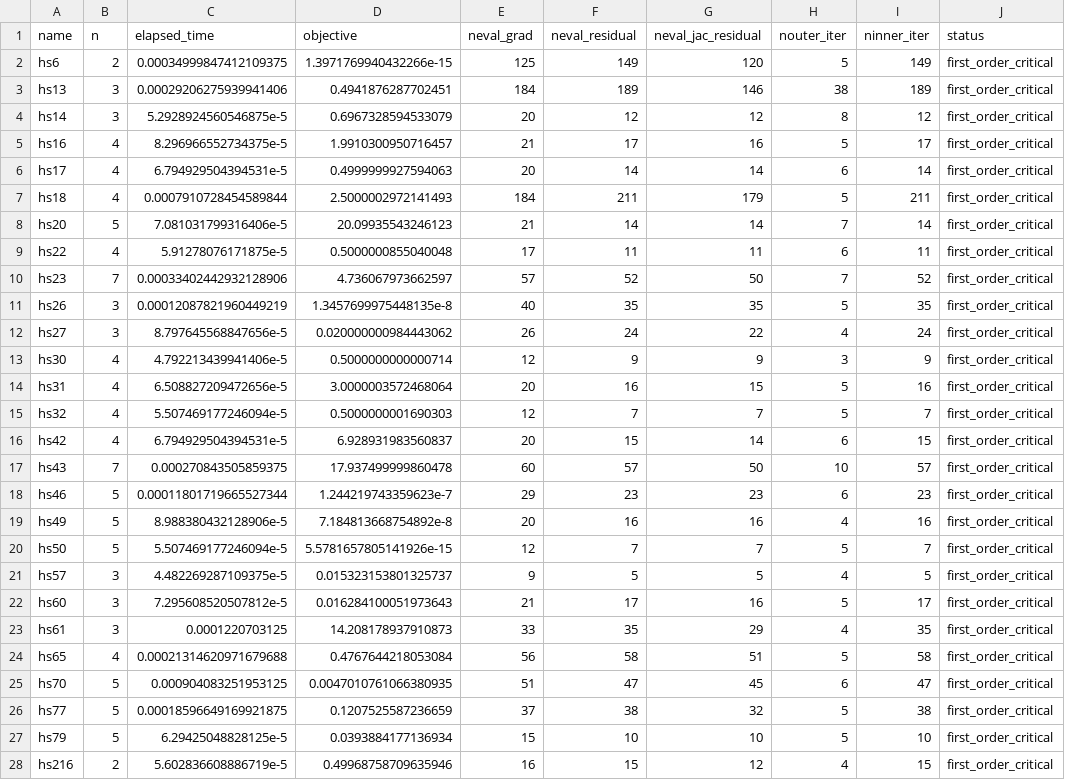
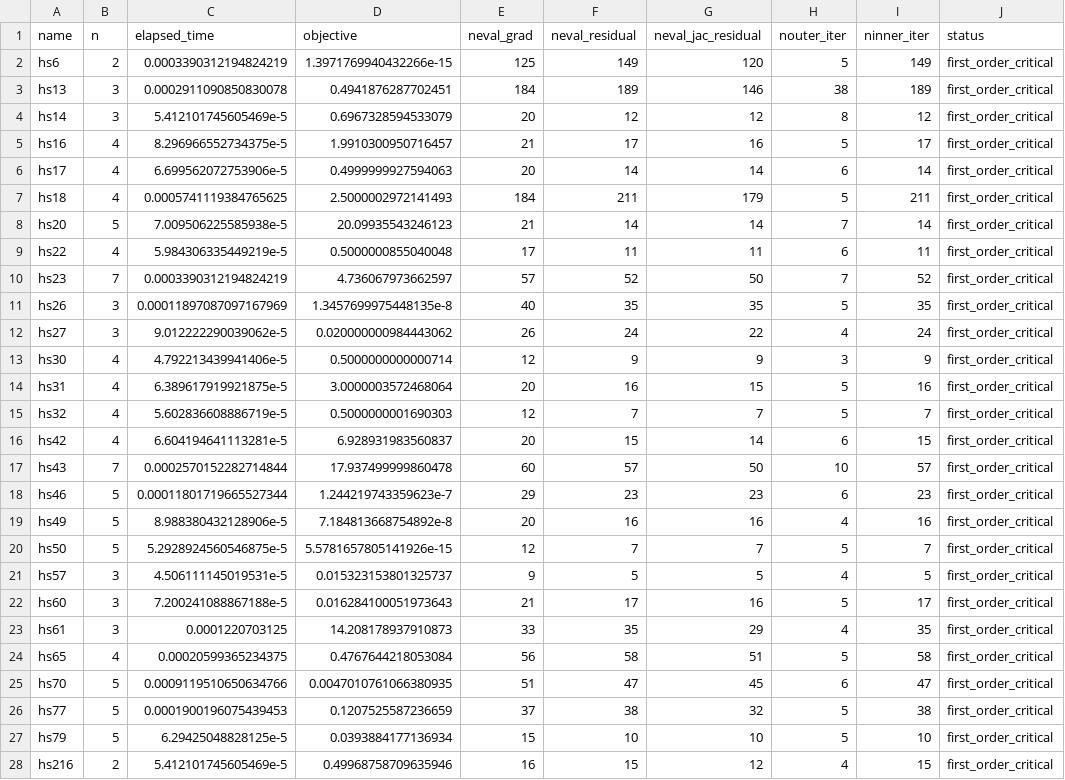
Before and after one commit to UncertainLab/Traulls.jl, a CSV file: benchmark/results/traulls_sr1.csv, drawn as a sheet; only a part is shown; the diff covers the shown part only.

```diff
--- a/benchmark/results/traulls_sr1.csv
+++ b/benchmark/results/traulls_sr1.csv
@@ -1,28 +1,28 @@
 name,n,elapsed_time,objective,neval_grad,neval_residual,neval_jac_residual,nouter_iter,ninner_iter,status
-hs6,2,0.00034999847412109375,1.3971769940432266e-15,125,149,120,5,149,first_order_critical
-hs13,3,0.00029206275939941406,0.4941876287702451,184,189,146,38,189,first_order_critical
-hs14,3,5.2928924560546875e-5,0.6967328594533079,20,12,12,8,12,first_order_critical
+hs6,2,0.0003390312194824219,1.3971769940432266e-15,125,149,120,5,149,first_order_critical
+hs13,3,0.0002911090850830078,0.4941876287702451,184,189,146,38,189,first_order_critical
+hs14,3,5.412101745605469e-5,0.6967328594533079,20,12,12,8,12,first_order_critical
 hs16,4,8.296966552734375e-5,1.9910300950716457,21,17,16,5,17,first_order_critical
-hs17,4,6.794929504394531e-5,0.4999999927594063,20,14,14,6,14,first_order_critical
-hs18,4,0.0007910728454589844,2.5000002972141493,184,211,179,5,211,first_order_critical
-hs20,5,7.081031799316406e-5,20.09935543246123,21,14,14,7,14,first_order_critical
-hs22,4,5.91278076171875e-5,0.5000000855040048,17,11,11,6,11,first_order_critical
-hs23,7,0.00033402442932128906,4.736067973662597,57,52,50,7,52,first_order_critical
-hs26,3,0.00012087821960449219,1.3457699975448135e-8,40,35,35,5,35,first_order_critical
-hs27,3,8.797645568847656e-5,0.020000000984443062,26,24,22,4,24,first_order_critical
+hs17,4,6.699562072753906e-5,0.4999999927594063,20,14,14,6,14,first_order_critical
+hs18,4,0.0005741119384765625,2.5000002972141493,184,211,179,5,211,first_order_critical
+hs20,5,7.009506225585938e-5,20.09935543246123,21,14,14,7,14,first_order_critical
+hs22,4,5.984306335449219e-5,0.5000000855040048,17,11,11,6,11,first_order_critical
+hs23,7,0.0003390312194824219,4.736067973662597,57,52,50,7,52,first_order_critical
+hs26,3,0.00011897087097167969,1.3457699975448135e-8,40,35,35,5,35,first_order_critical
+hs27,3,9.012222290039062e-5,0.020000000984443062,26,24,22,4,24,first_order_critical
 hs30,4,4.792213439941406e-5,0.5000000000000714,12,9,9,3,9,first_order_critical
-hs31,4,6.508827209472656e-5,3.0000003572468064,20,16,15,5,16,first_order_critical
-hs32,4,5.507469177246094e-5,0.5000000001690303,12,7,7,5,7,first_order_critical
-hs42,4,6.794929504394531e-5,6.928931983560837,20,15,14,6,15,first_order_critical
-hs43,7,0.000270843505859375,17.937499999860478,60,57,50,10,57,first_order_critical
+hs31,4,6.389617919921875e-5,3.0000003572468064,20,16,15,5,16,first_order_critical
+hs32,4,5.602836608886719e-5,0.5000000001690303,12,7,7,5,7,first_order_critical
+hs42,4,6.604194641113281e-5,6.928931983560837,20,15,14,6,15,first_order_critical
+hs43,7,0.0002570152282714844,17.937499999860478,60,57,50,10,57,first_order_critical
 hs46,5,0.00011801719665527344,1.244219743359623e-7,29,23,23,6,23,first_order_critical
 hs49,5,8.988380432128906e-5,7.184813668754892e-8,20,16,16,4,16,first_order_critical
-hs50,5,5.507469177246094e-5,5.5781657805141926e-15,12,7,7,5,7,first_order_critical
-hs57,3,4.482269287109375e-5,0.015323153801325737,9,5,5,4,5,first_order_critical
-hs60,3,7.295608520507812e-5,0.016284100051973643,21,17,16,5,17,first_order_critical
+hs50,5,5.2928924560546875e-5,5.5781657805141926e-15,12,7,7,5,7,first_order_critical
+hs57,3,4.506111145019531e-5,0.015323153801325737,9,5,5,4,5,first_order_critical
+hs60,3,7.200241088867188e-5,0.016284100051973643,21,17,16,5,17,first_order_critical
 hs61,3,0.0001220703125,14.208178937910873,33,35,29,4,35,first_order_critical
-hs65,4,0.00021314620971679688,0.4767644218053084,56,58,51,5,58,first_order_critical
-hs70,5,0.000904083251953125,0.0047010761066380935,51,47,45,6,47,first_order_critical
-hs77,5,0.00018596649169921875,0.1207525587236659,37,38,32,5,38,first_order_critical
+hs65,4,0.00020599365234375,0.4767644218053084,56,58,51,5,58,first_order_critical
+hs70,5,0.0009119510650634766,0.0047010761066380935,51,47,45,6,47,first_order_critical
+hs77,5,0.0001900196075439453,0.1207525587236659,37,38,32,5,38,first_order_critical
 hs79,5,6.29425048828125e-5,0.0393884177136934,15,10,10,5,10,first_order_critical
-hs216,2,5.602836608886719e-5,0.49968758709635946,16,15,12,4,15,first_order_critical
+hs216,2,5.412101745605469e-5,0.49968758709635946,16,15,12,4,15,first_order_critical
```
Also changed, not shown: 57 edited cells elsewhere in this file, benchmark/results/ipopt-lbfgs.csv, benchmark/results/ipopt.csv, 6 other files.
